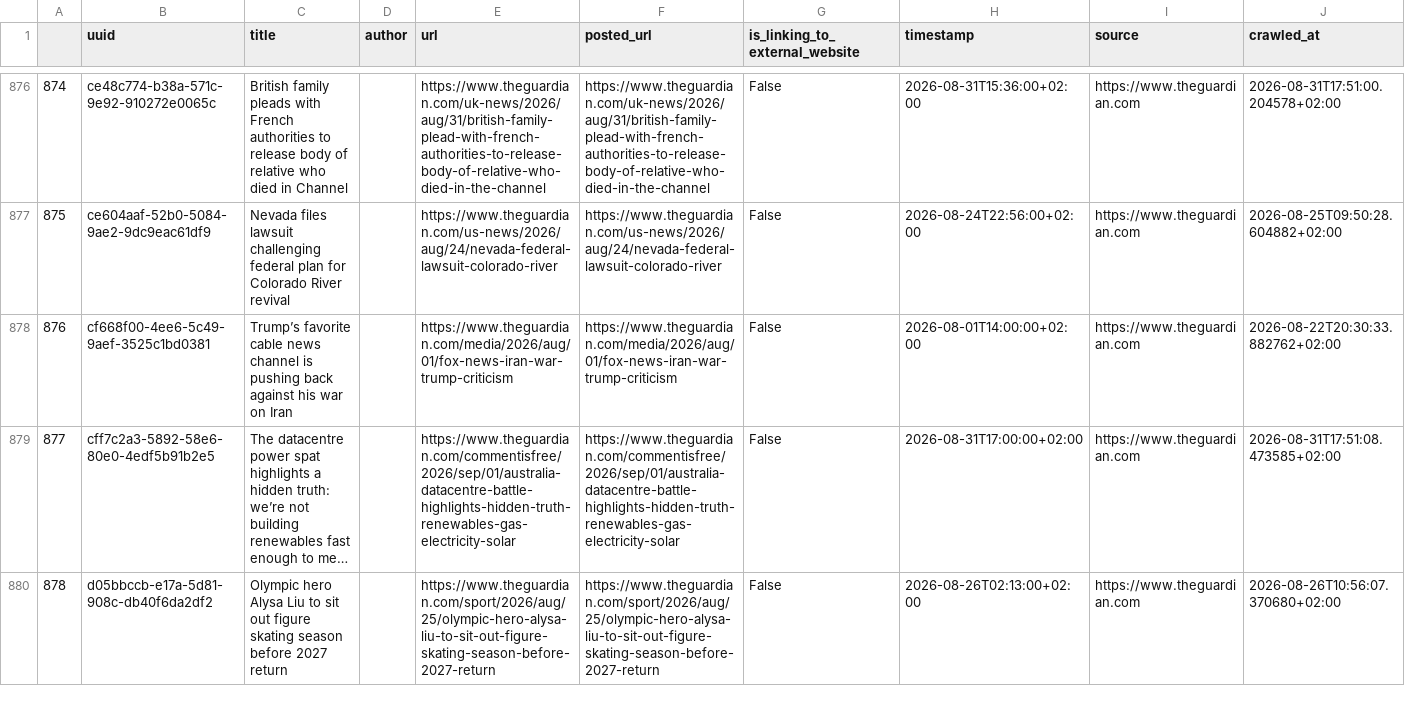
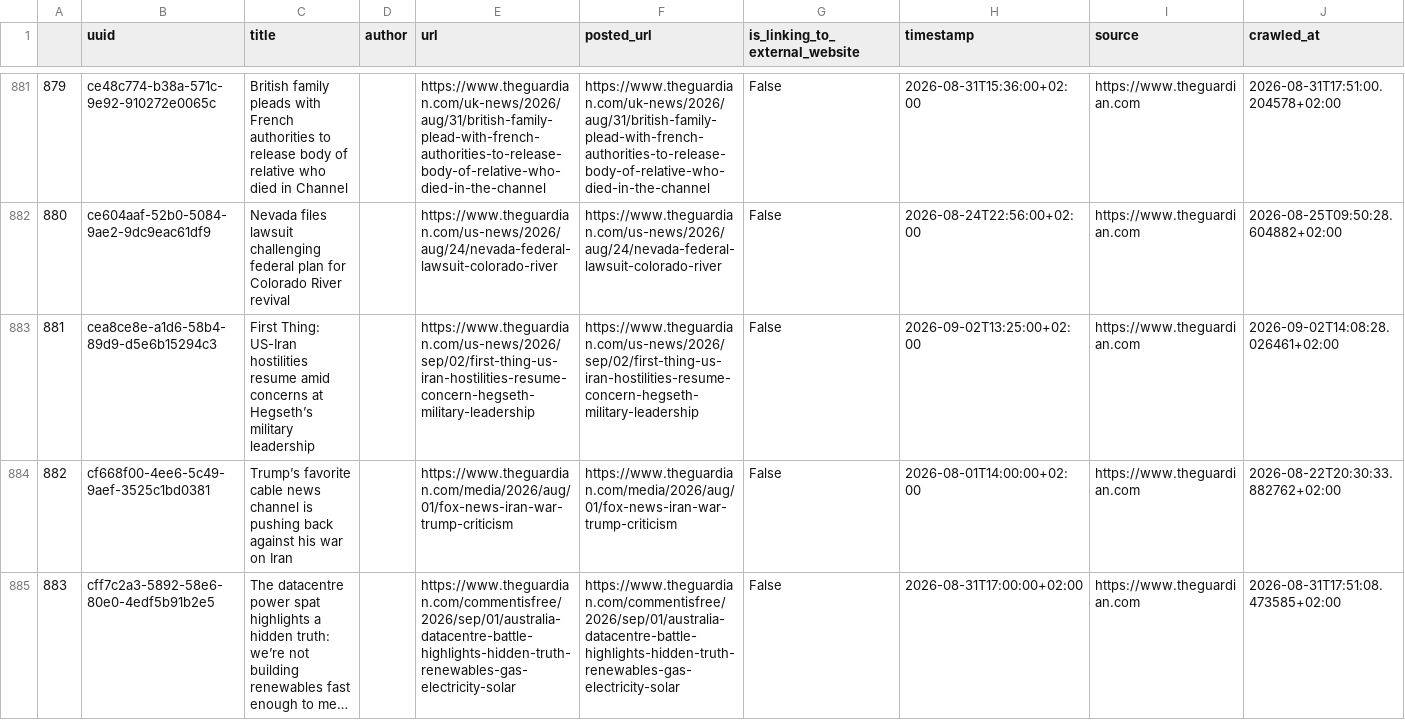
Before and after one commit to tabeanith/Loom, a CSV file: loom/spooling/source/theguardian/references.csv, drawn as a sheet; only a part is shown, gaps mark what is left out; the shorter side is filled out with more unchanged rows; long unchanged cells end in …; the diff covers the shown part only; the diff names each change by its address in the sheet, - before the commit and + after, or states it on an @@ line.

```diff
--- a/loom/spooling/source/theguardian/references.csv
+++ b/loom/spooling/source/theguardian/references.csv
@@ column A renumbered from row 12 down @@
+row 883: 881 | cea8ce8e-a1d6-58b4-89d9-d5e6b15294c3 | First Thing: US-Iran hostilities resume amid concerns at Hegseth’s military leadership |  | https://www.theguardian.com/us-news/2026/sep/02/first-thing-us-iran-hostilities-resume-concern-hegseth-military-leadership | https://www.theguardian.com/us-news/2026/sep/02/first-thing-us-iran-hostilities-resume-concern-hegseth-military-leadership | False | 2026-09-02T13:25:00+02:00 | https://www.theguardian.com | 2026-09-02T14:08:28.026461+02:00
```
Also changed, not shown: 6 added rows elsewhere in this file, loom/spooling/source/reuters/references.csv, 24 other files.
